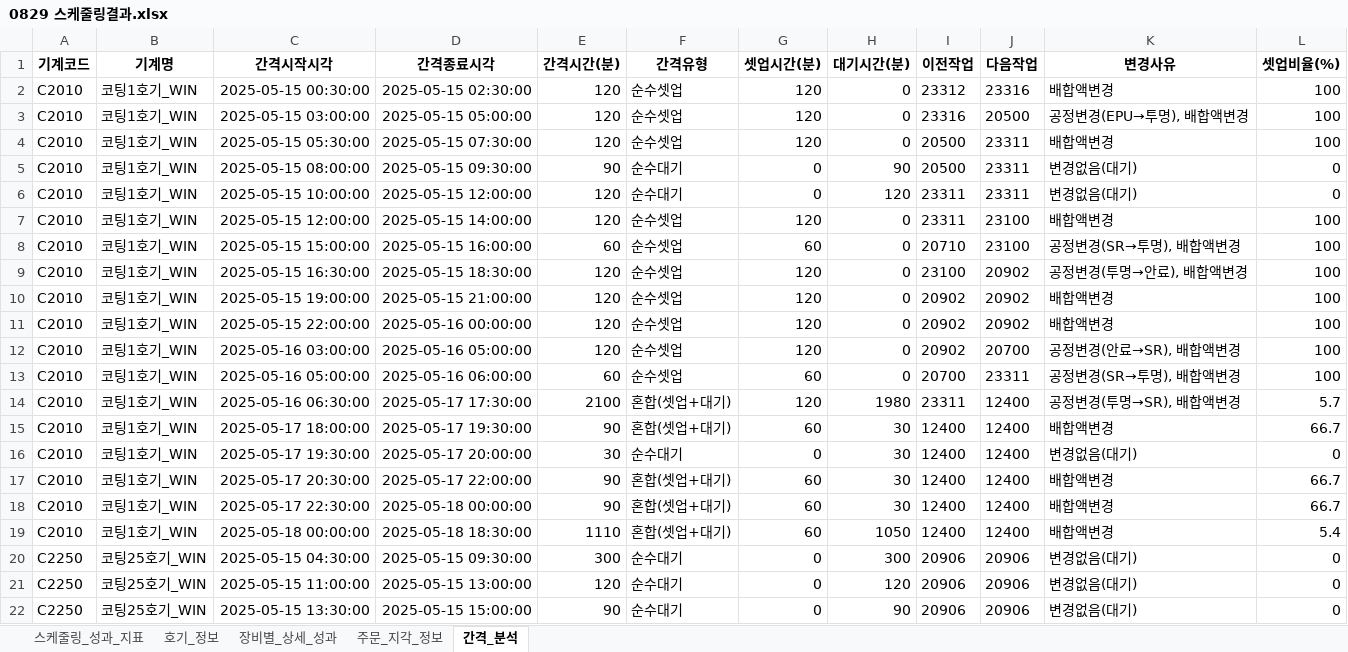
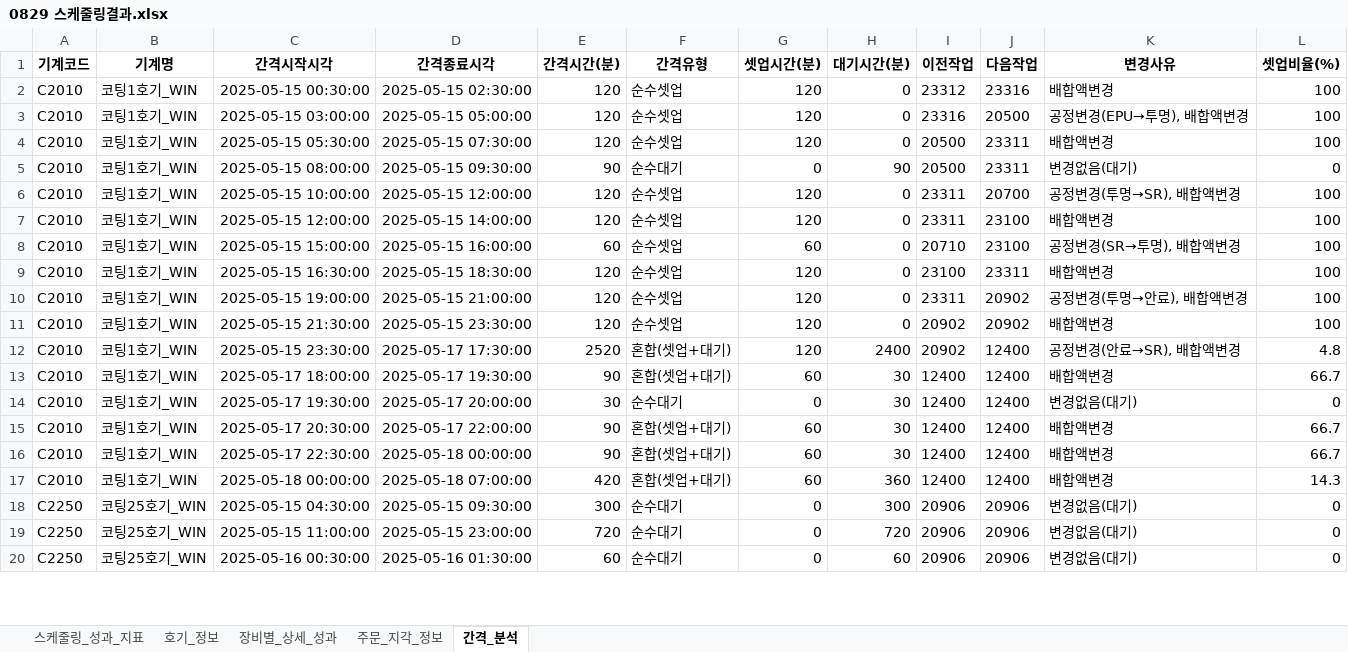
Before and after one commit to Sohyun-B/production-scheduling-system, an Excel workbook: python_engine/data/output/0829 스케줄링결과.xlsx, sheet 간격_분석, drawn as a sheet; only a part is shown; values as stored, in another font and other column widths than the file's, no borders; removed rows and columns are numbered as before the commit, all else as after; the diff covers the shown part only; the diff names each change by its address in the sheet, - before the commit and + after, or states it on an @@ line.

```diff
--- a/python_engine/data/output/0829 스케줄링결과.xlsx (sheet 간격_분석)
+++ b/python_engine/data/output/0829 스케줄링결과.xlsx (sheet 간격_분석)
-F6 (간격유형): 순수대기
+F6 (간격유형): 순수셋업
-G6 (셋업시간(분)): 0
+G6 (셋업시간(분)): 120
-H6 (대기시간(분)): 120
+H6 (대기시간(분)): 0
-J6 (다음작업): 23311
+J6 (다음작업): 20700
-K6 (변경사유): 변경없음(대기)
+K6 (변경사유): 공정변경(투명→SR), 배합액변경
-L6 (셋업비율(%)): 0
+L6 (셋업비율(%)): 100
-J9 (다음작업): 20902
+J9 (다음작업): 23311
-K9 (변경사유): 공정변경(투명→안료), 배합액변경
+K9 (변경사유): 배합액변경
-I10 (이전작업): 20902
+I10 (이전작업): 23311
-K10 (변경사유): 배합액변경
+K10 (변경사유): 공정변경(투명→안료), 배합액변경
-C11 (간격시작시각): 2025-05-15 22:00:00
+C11 (간격시작시각): 2025-05-15 21:30:00
-D11 (간격종료시각): 2025-05-16 00:00:00
+D11 (간격종료시각): 2025-05-15 23:30:00
-row 12: C2010 | 코팅1호기_WIN | 2025-05-16 03:00:00 | 2025-05-16 05:00:00 | 120 | 순수셋업 | 120 | 0 | 20902 | 20700 | 공정변경(안료→SR), 배합액변경 | 100
-row 13: C2010 | 코팅1호기_WIN | 2025-05-16 05:00:00 | 2025-05-16 06:00:00 | 60 | 순수셋업 | 60 | 0 | 20700 | 23311 | 공정변경(SR→투명), 배합액변경 | 100
-C12 (간격시작시각): 2025-05-16 06:30:00
+C12 (간격시작시각): 2025-05-15 23:30:00
-E12 (간격시간(분)): 2100
+E12 (간격시간(분)): 2520
-H12 (대기시간(분)): 1980
+H12 (대기시간(분)): 2400
-I12 (이전작업): 23311
+I12 (이전작업): 20902
-K12 (변경사유): 공정변경(투명→SR), 배합액변경
+K12 (변경사유): 공정변경(안료→SR), 배합액변경
-L12 (셋업비율(%)): 5.7
+L12 (셋업비율(%)): 4.8
-D17 (간격종료시각): 2025-05-18 18:30:00
+D17 (간격종료시각): 2025-05-18 07:00:00
-E17 (간격시간(분)): 1110
+E17 (간격시간(분)): 420
-H17 (대기시간(분)): 1050
+H17 (대기시간(분)): 360
-L17 (셋업비율(%)): 5.4
+L17 (셋업비율(%)): 14.3
-D19 (간격종료시각): 2025-05-15 13:00:00
+D19 (간격종료시각): 2025-05-15 23:00:00
-E19 (간격시간(분)): 120
+E19 (간격시간(분)): 720
-H19 (대기시간(분)): 120
+H19 (대기시간(분)): 720
-C20 (간격시작시각): 2025-05-15 13:30:00
+C20 (간격시작시각): 2025-05-16 00:30:00
-D20 (간격종료시각): 2025-05-15 15:00:00
+D20 (간격종료시각): 2025-05-16 01:30:00
-E20 (간격시간(분)): 90
+E20 (간격시간(분)): 60
-H20 (대기시간(분)): 90
+H20 (대기시간(분)): 60
```
Also changed, not shown: 5 added rows, 2 removed rows and 113 edited cells elsewhere in this sheet, sheet 호기_정보, sheet 장비별_상세_성과, sheet 주문_지각_정보, sheet 스케줄링_성과_지표, python_engine/data/input/python_input.xlsx, python_engine/data/output/result.xlsx, 24 other files.
